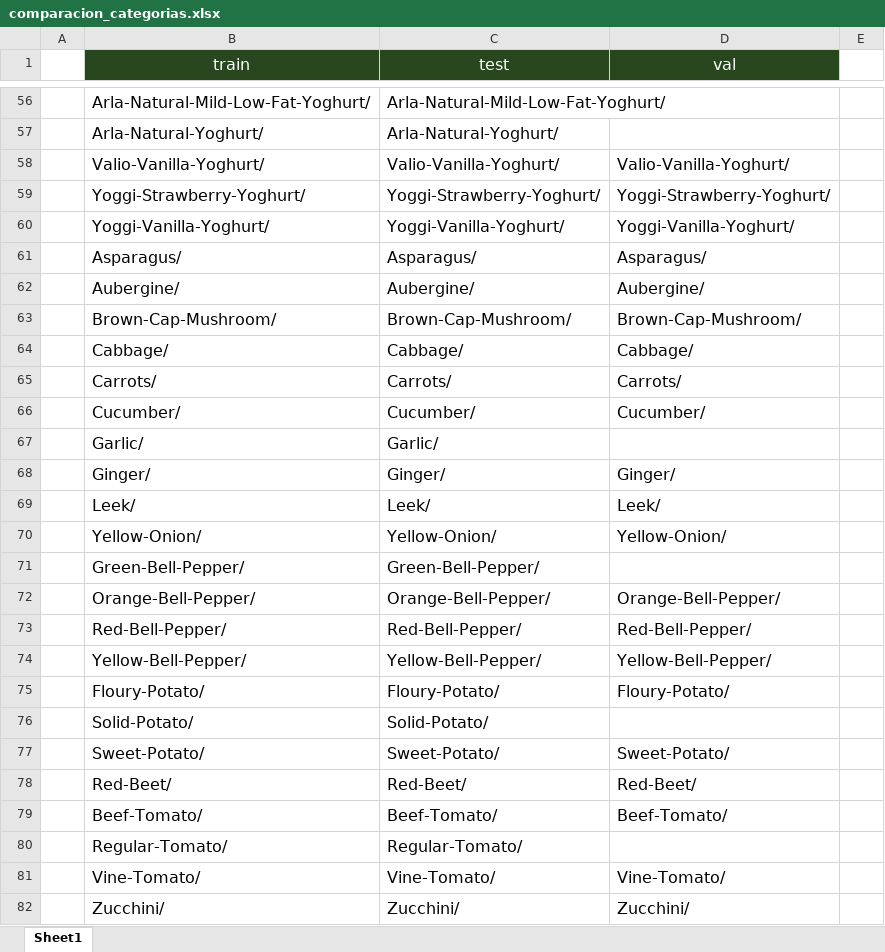
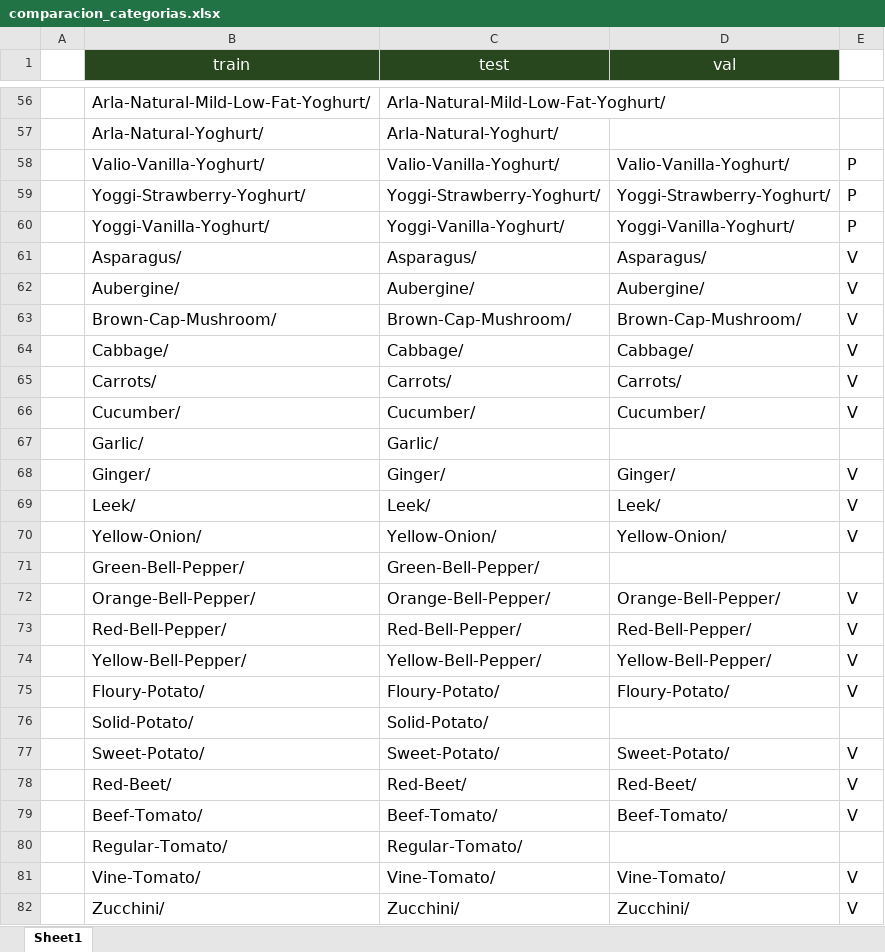
Before and after one commit to Lperdoca/Ciencia-de-datos.-Taller-2, an Excel workbook: comparacion_categorias.xlsx, sheet Sheet1, drawn as a sheet; only a part is shown, gaps mark what is left out; values as stored, in another font and other column widths than the file's, no borders; the diff covers the shown part only; the diff names each change by its address in the sheet, - before the commit and + after, or states it on an @@ line.

```diff
--- a/comparacion_categorias.xlsx (sheet Sheet1)
+++ b/comparacion_categorias.xlsx (sheet Sheet1)
-E58:E60: (empty)
+E58:E60: P
-E61:E66: (empty)
+E61:E66: V
-E68:E70: (empty)
+E68:E70: V
-E72:E75: (empty)
+E72:E75: V
-E77:E79: (empty)
+E77:E79: V
-E81:E82: (empty)
+E81:E82: V
```
Also changed, not shown: 39 edited cells elsewhere in this sheet, 3 other files.
